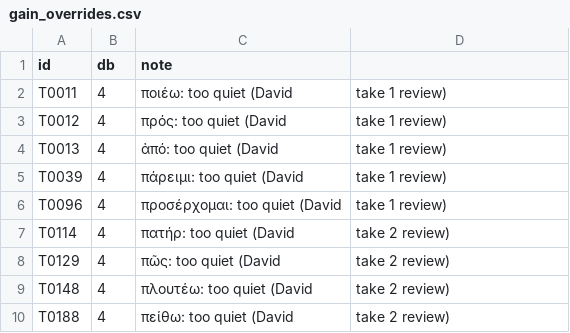
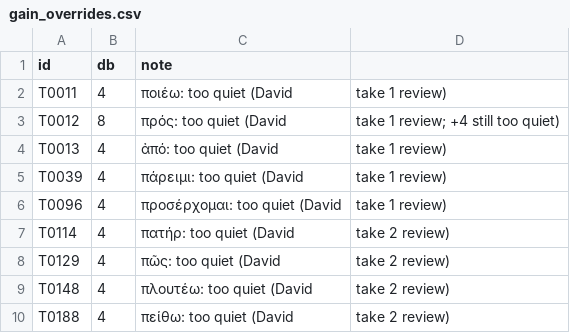
Before and after one commit to davidcnoe/nt-greek-app, a CSV file: audio/gain_overrides.csv, drawn as a sheet.

```diff
--- a/audio/gain_overrides.csv
+++ b/audio/gain_overrides.csv
@@ -2,3 +2,3 @@ id,db,note
 T0011,4,ποιέω: too quiet (David, take 1 review)
-T0012,4,πρός: too quiet (David, take 1 review)
+T0012,8,πρός: too quiet (David, take 1 review; +4 still too quiet)
 T0013,4,ἀπό: too quiet (David, take 1 review)
```
Also changed, not shown: 1 other file.
